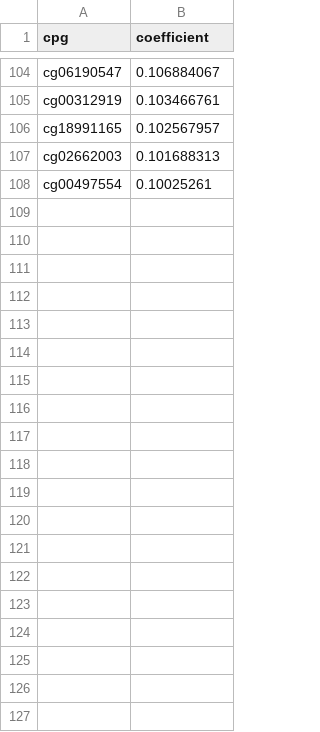
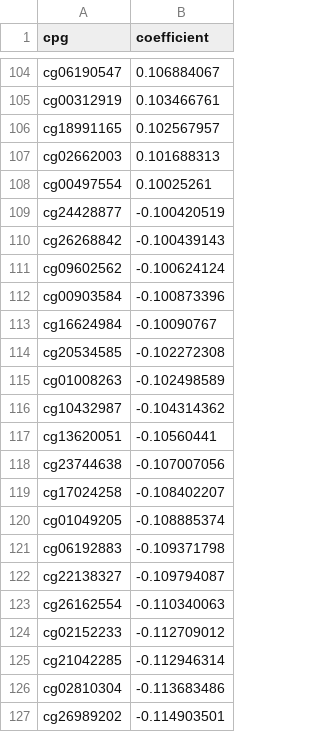
Before and after one commit to MRCIEU/dnam-lung-cancer-screening-panel, a CSV file: hdl/mccartney-sites.csv, drawn as a sheet; only a part is shown, gaps mark what is left out; the diff covers the shown part only; the diff names each change by its address in the sheet, - before the commit and + after, or states it on an @@ line.

Commit message:
Update mccartney-sites.csv
absolute betas

```diff
--- a/hdl/mccartney-sites.csv
+++ b/hdl/mccartney-sites.csv
+row 109: cg24428877 | -0.100420519
+row 110: cg26268842 | -0.100439143
+row 111: cg09602562 | -0.100624124
+row 112: cg00903584 | -0.100873396
+row 113: cg16624984 | -0.10090767
+row 114: cg20534585 | -0.102272308
+row 115: cg01008263 | -0.102498589
+row 116: cg10432987 | -0.104314362
+row 117: cg13620051 | -0.10560441
+row 118: cg23744638 | -0.107007056
+row 119: cg17024258 | -0.108402207
+row 120: cg01049205 | -0.108885374
+row 121: cg06192883 | -0.109371798
+row 122: cg22138327 | -0.109794087
+row 123: cg26162554 | -0.110340063
+row 124: cg02152233 | -0.112709012
+row 125: cg21042285 | -0.112946314
+row 126: cg02810304 | -0.113683486
+row 127: cg26989202 | -0.114903501
```
Also changed, not shown: 80 added rows elsewhere in this file.
